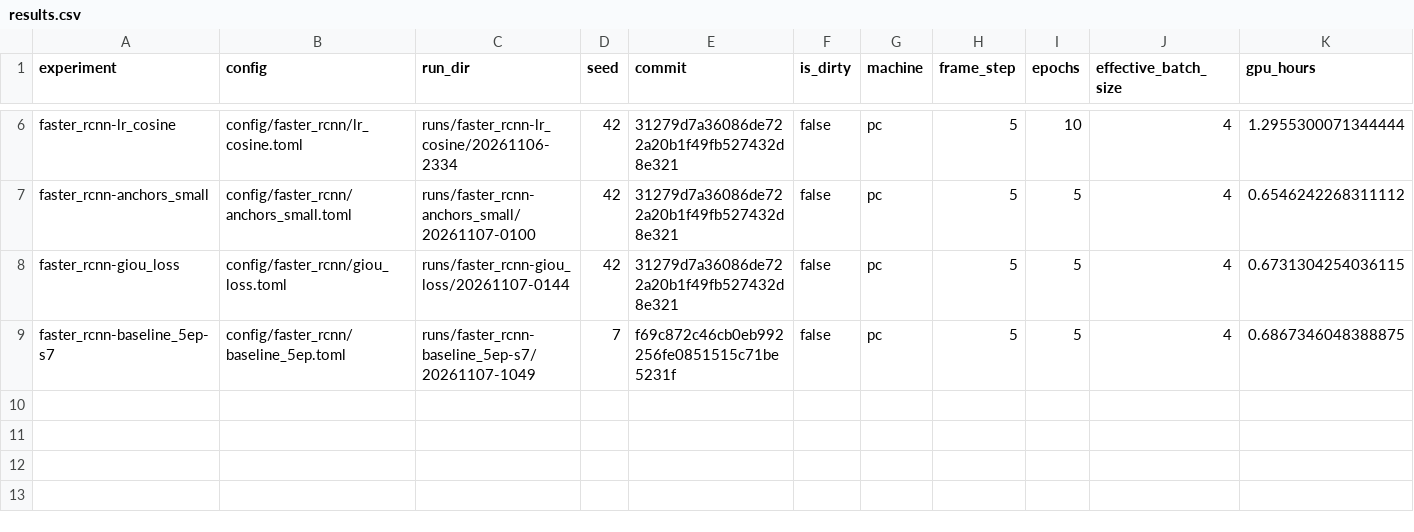
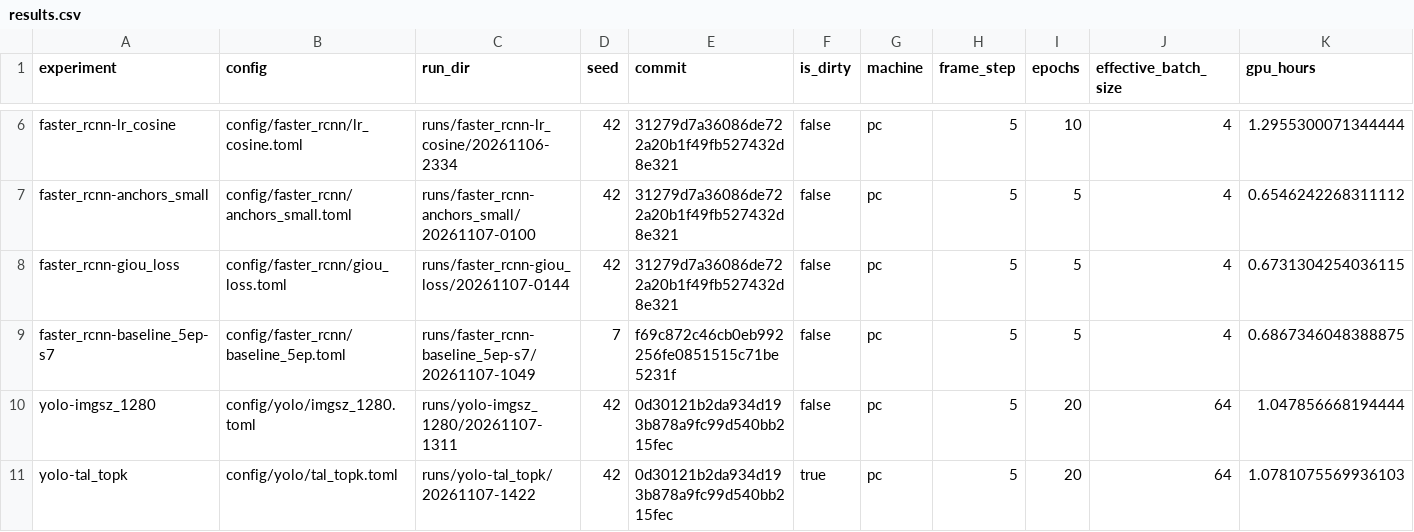
Before and after one commit to kerfmanner/object_detection_hw2, a CSV file: experiments/results.csv, drawn as a sheet; only a part is shown, gaps mark what is left out; rows hold the shown columns only; the diff names each change by its address in the sheet, - before the commit and + after, or states it on an @@ line.

Commit message:
exp: yolo11 tal_topk results

```diff
--- a/experiments/results.csv
+++ b/experiments/results.csv
+row 10: yolo-imgsz_1280 | config/yolo/imgsz_1280.toml | runs/yolo-imgsz_1280/20261107-1311 | 42 | 0d30121b2da934d193b878a9fc99d540bb215fec | false | pc | 5 | 20 | 64 | 1.047856668194444
+row 11: yolo-tal_topk | config/yolo/tal_topk.toml | runs/yolo-tal_topk/20261107-1422 | 42 | 0d30121b2da934d193b878a9fc99d540bb215fec | true | pc | 5 | 20 | 64 | 1.0781075569936103
```
